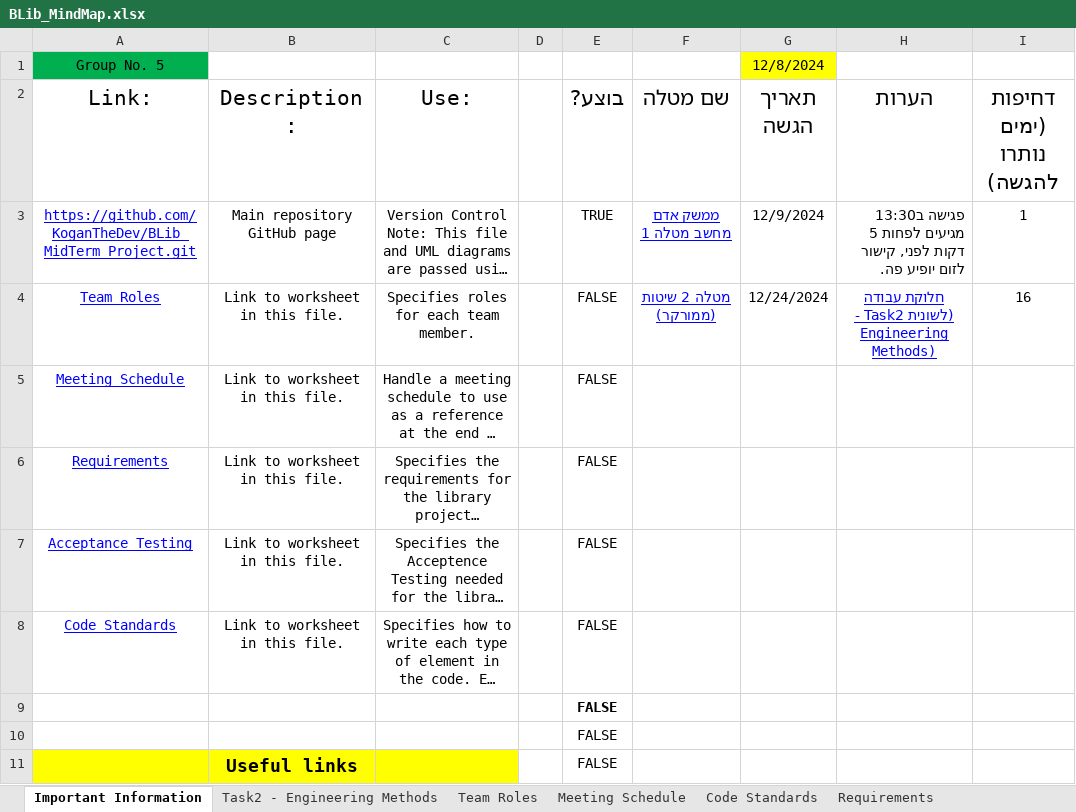
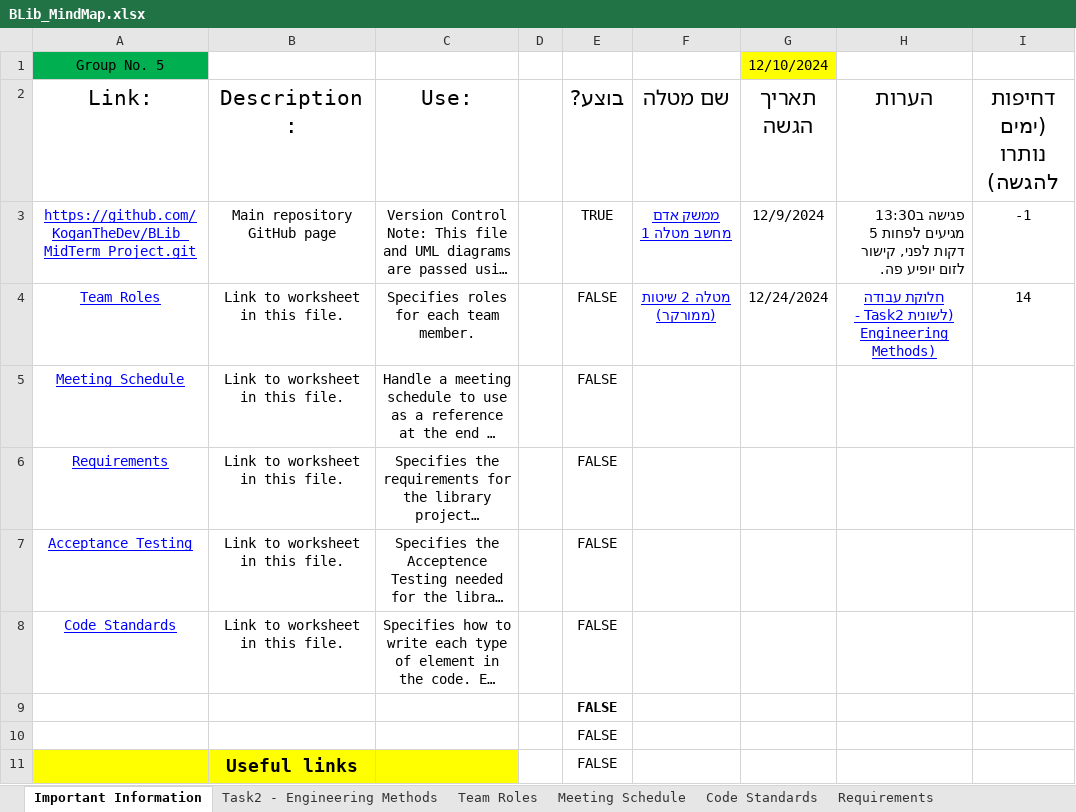
Before and after one commit to Ron-Salama/Blib_Midterm_Project, an Excel workbook: BLib_MindMap.xlsx, sheet Important Information, drawn as a sheet; only a part is shown; long unchanged cells end in …; values as stored, in another font and other column widths than the file's, no borders; conditional formats and table styles not drawn; the diff names each change by its address in the sheet, - before the commit and + after, or states it on an @@ line.

```diff
--- a/BLib_MindMap.xlsx (sheet Important Information)
+++ b/BLib_MindMap.xlsx (sheet Important Information)
-G1 (תאריך הגשה): 12/8/2024
+G1 (תאריך הגשה): 12/10/2024
-I3 (דחיפות (ימים נותרו להגשה)): 1
+I3 (דחיפות (ימים נותרו להגשה)): -1
-I4 (דחיפות (ימים נותרו להגשה)): 16
+I4 (דחיפות (ימים נותרו להגשה)): 14
```
Also changed, not shown: sheet Task2 - Engineering Methods, charts or pictures, 1 other file.
